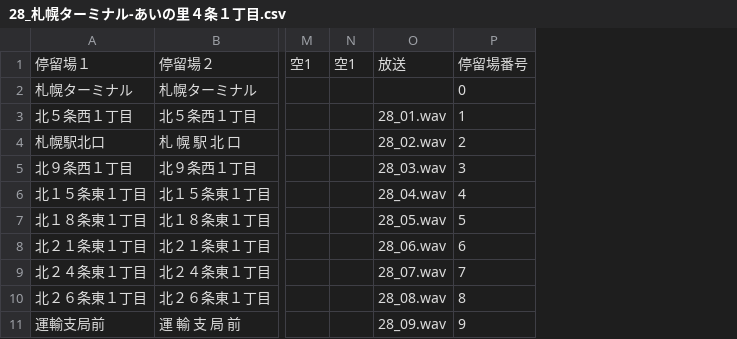
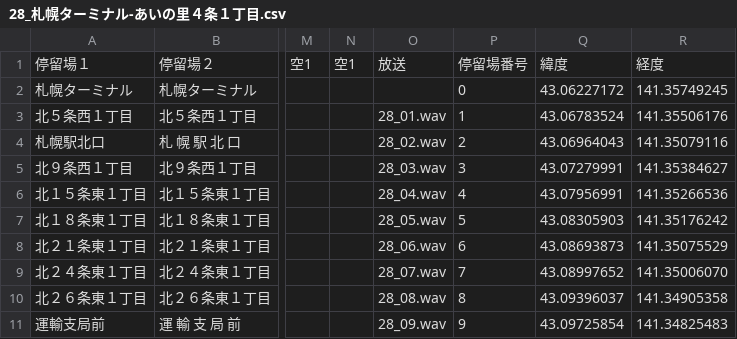
Before and after one commit to Tsunochan-juko/LECIP-BUS-LCD-app-01.github.io, a CSV file: routes/archive/28_札幌ターミナル-あいの里４条１丁目.csv, drawn as a sheet; only a part is shown, gaps mark what is left out; the diff names each change by its address in the sheet, - before the commit and + after, or states it on an @@ line.

```diff
--- a/routes/archive/28_札幌ターミナル-あいの里４条１丁目.csv
+++ b/routes/archive/28_札幌ターミナル-あいの里４条１丁目.csv
+column Q, rows 1-11: 緯度 | 43.06227172 | 43.06783524 | 43.06964043 | 43.07279991 | 43.07956991 | 43.08305903 | 43.08693873 | 43.08997652 | 43.09396037 | 43.09725854
+column R, rows 1-11: 経度 | 141.35749245 | 141.35506176 | 141.35079116 | 141.35384627 | 141.35266536 | 141.35176242 | 141.35075529 | 141.35006070 | 141.34905358 | 141.34825483
```
Also changed, not shown: routes/archive/東６４_札幌駅北口-東営業所.csv, routes/archive/東６４_東営業所-札幌駅北口.csv, 5 other files.
